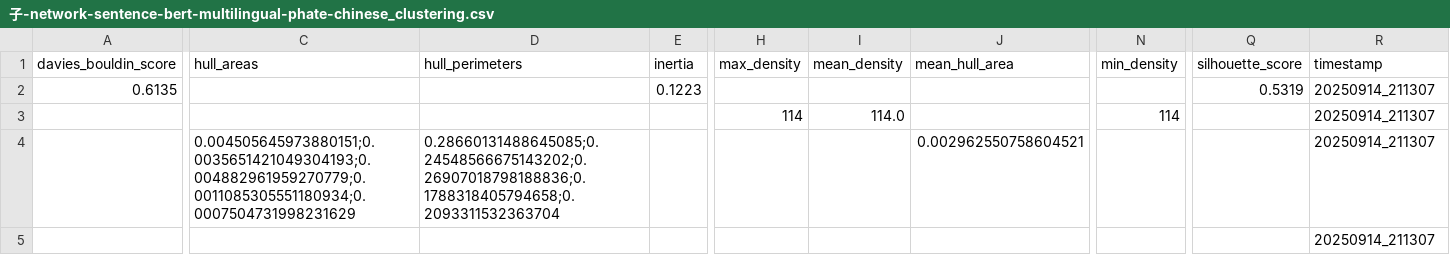
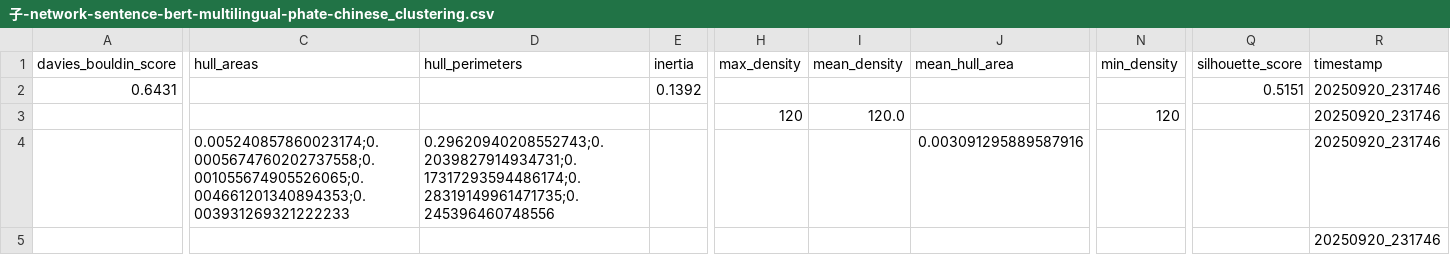
Before and after one commit to digital-duck/st_semantics, a CSV file: src/data/metrics/子-network-sentence-bert-multilingual-phate-chinese_clustering.csv, drawn as a sheet; only a part is shown, gaps mark what is left out; the diff covers the shown part only; the diff names each change by its address in the sheet, - before the commit and + after, or states it on an @@ line.

```diff
--- a/src/data/metrics/子-network-sentence-bert-multilingual-phate-chinese_clustering.csv
+++ b/src/data/metrics/子-network-sentence-bert-multilingual-phate-chinese_clustering.csv
-A2 (davies_bouldin_score): 0.6135
+A2 (davies_bouldin_score): 0.6431
-E2 (inertia): 0.1223
+E2 (inertia): 0.1392
-Q2 (silhouette_score): 0.5319
+Q2 (silhouette_score): 0.5151
-R2:R5 (timestamp): 20250914_211307
+R2:R5 (timestamp): 20250920_231746
-H3 (max_density): 114
+H3 (max_density): 120
-I3 (mean_density): 114.0
+I3 (mean_density): 120.0
-N3 (min_density): 114
+N3 (min_density): 120
-C4 (hull_areas): 0.004505645973880151;0.0035651421049304193;0.004882961959270779;0.0011085305551180934;0.0007504731998231629
+C4 (hull_areas): 0.005240857860023174;0.0005674760202737558;0.001055674905526065;0.004661201340894353;0.003931269321222233
-D4 (hull_perimeters): 0.28660131488645085;0.24548566675143202;0.26907018798188836;0.1788318405794658;0.2093311532363704
+D4 (hull_perimeters): 0.29620940208552743;0.2039827914934731;0.17317293594486174;0.28319149961471735;0.245396460748556
-J4 (mean_hull_area): 0.002962550758604521
+J4 (mean_hull_area): 0.003091295889587916
```
Also changed, not shown: 1 edited cell elsewhere in this file, src/data/metrics/子-network-sentence-bert-multilingual-phate-chinese_branching.csv, src/data/metrics/子-network-sentence-bert-multilingual-phate-chinese_summary.csv, 4 other files.
